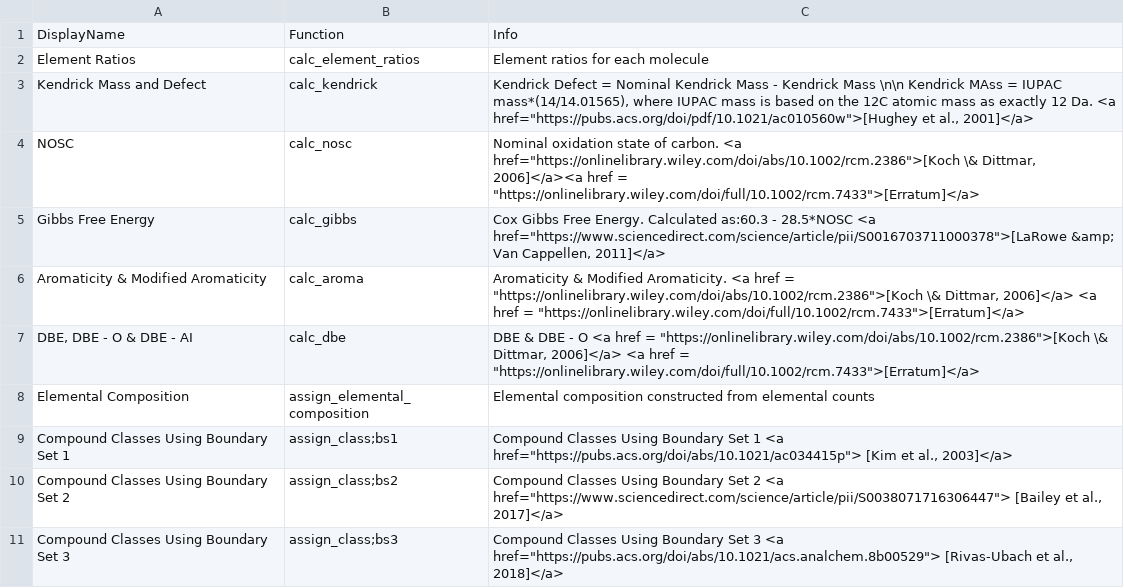
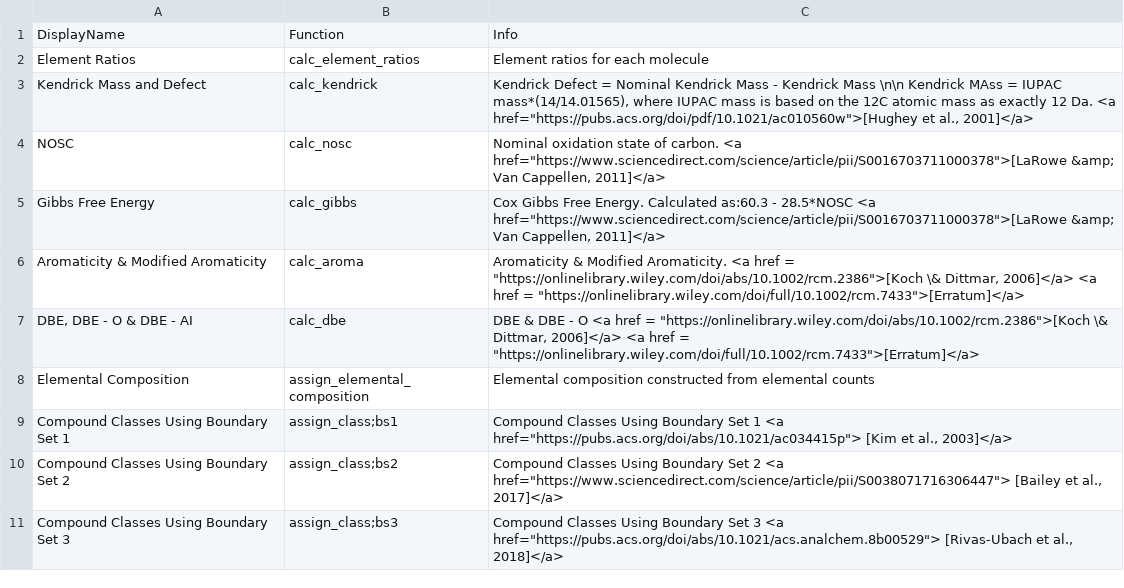
Before and after one commit to EMSL-Computing/FREDA, a CSV file: calculation_options.csv, drawn as a sheet.

Commit message:
fix NOSC reference in calculation_options.csv

```diff
--- a/calculation_options.csv
+++ b/calculation_options.csv
@@ -3,3 +3,3 @@
 "Kendrick Mass and Defect","calc_kendrick","Kendrick Defect = Nominal Kendrick Mass - Kendrick Mass \n\n Kendrick MAss = IUPAC mass*(14/14.01565), where IUPAC mass is based on the 12C atomic mass as exactly 12 Da. <a href=""https://pubs.acs.org/doi/pdf/10.1021/ac010560w"">[Hughey et al., 2001]</a>"
-"NOSC","calc_nosc","Nominal oxidation state of carbon. <a href=""https://onlinelibrary.wiley.com/doi/abs/10.1002/rcm.2386"">[Koch \& Dittmar, 2006]</a><a href = ""https://onlinelibrary.wiley.com/doi/full/10.1002/rcm.7433"">[Erratum]</a>"
+"NOSC","calc_nosc","Nominal oxidation state of carbon. <a href=""https://www.sciencedirect.com/science/article/pii/S0016703711000378"">[LaRowe &amp; Van Cappellen, 2011]</a>"
 "Gibbs Free Energy","calc_gibbs","Cox Gibbs Free Energy. Calculated as:60.3 - 28.5*NOSC <a href=""https://www.sciencedirect.com/science/article/pii/S0016703711000378"">[LaRowe &amp; Van Cappellen, 2011]</a>"
```
